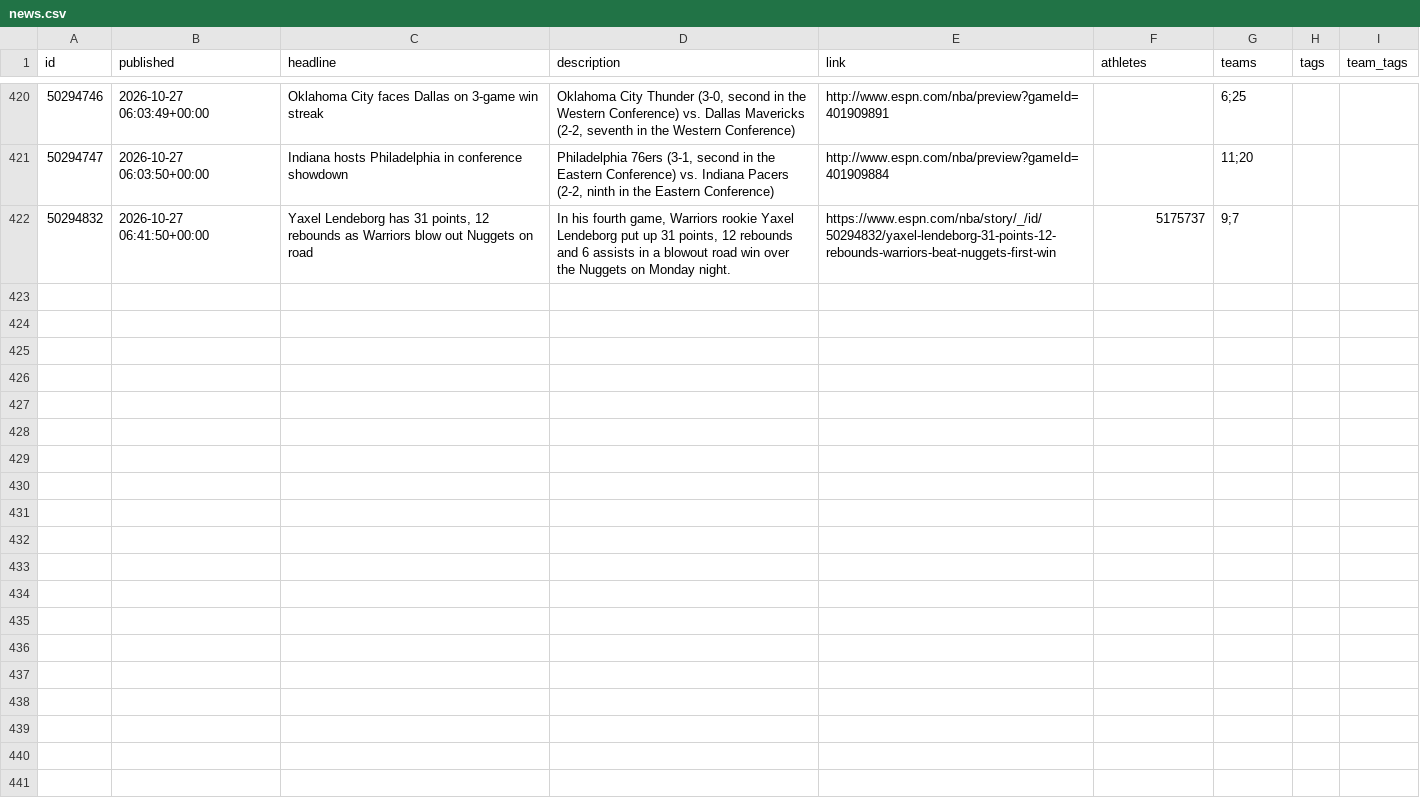
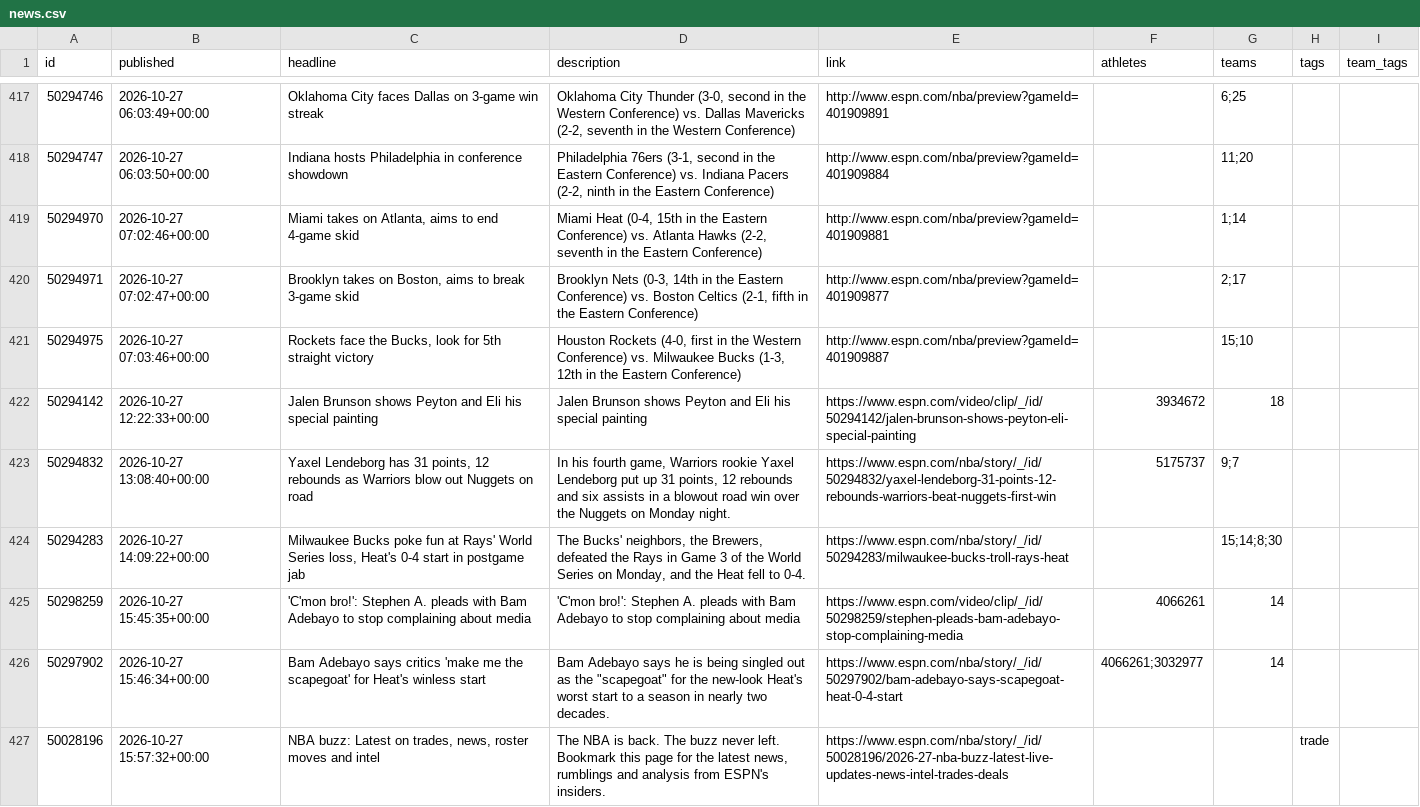
Before and after one commit to Juniorcarl/nba-predictor, a CSV file: data/news.csv, drawn as a sheet; only a part is shown, gaps mark what is left out; the diff covers the shown part only.

```diff
--- a/data/news.csv
+++ b/data/news.csv
@@ -422,2 +419,10 @@ id,published,headline,description,link,athletes,teams,tags,team_tags
 50294747,2026-10-27 06:03:50+00:00,Indiana hosts Philadelphia in conference showdown,"Philadelphia 76ers (3-1, second in the Eastern Conference) vs. Indiana Pacers (2-2, ninth in the Eastern Conference)",http://www.espn.com/nba/preview?gameId=401909884,,11;20,,
-50294832,2026-10-27 06:41:50+00:00,"Yaxel Lendeborg has 31 points, 12 rebounds as Warriors blow out Nuggets on road","In his fourth game, Warriors rookie Yaxel Lendeborg put up 31 points, 12 rebounds and 6 assists in a blowout road win over the Nuggets on Monday night.",https://www.espn.com/nba/story/_/id/50294832/yaxel-lendeborg-31-points-12-rebounds-warriors-beat-nuggets-first-win,5175737,9;7,,
+50294970,2026-10-27 07:02:46+00:00,"Miami takes on Atlanta, aims to end 4-game skid","Miami Heat (0-4, 15th in the Eastern Conference) vs. Atlanta Hawks (2-2, seventh in the Eastern Conference)",http://www.espn.com/nba/preview?gameId=401909881,,1;14,,
+50294971,2026-10-27 07:02:47+00:00,"Brooklyn takes on Boston, aims to break 3-game skid","Brooklyn Nets (0-3, 14th in the Eastern Conference) vs. Boston Celtics (2-1, fifth in the Eastern Conference)",http://www.espn.com/nba/preview?gameId=401909877,,2;17,,
+50294975,2026-10-27 07:03:46+00:00,"Rockets face the Bucks, look for 5th straight victory","Houston Rockets (4-0, first in the Western Conference) vs. Milwaukee Bucks (1-3, 12th in the Eastern Conference)",http://www.espn.com/nba/preview?gameId=401909887,,15;10,,
+50294142,2026-10-27 12:22:33+00:00,Jalen Brunson shows Peyton and Eli his special painting,Jalen Brunson shows Peyton and Eli his special painting,https://www.espn.com/video/clip/_/id/50294142/jalen-brunson-shows-peyton-eli-special-painting,3934672,18,,
+50294832,2026-10-27 13:08:40+00:00,"Yaxel Lendeborg has 31 points, 12 rebounds as Warriors blow out Nuggets on road","In his fourth game, Warriors rookie Yaxel Lendeborg put up 31 points, 12 rebounds and six assists in a blowout road win over the Nuggets on Monday night.",https://www.espn.com/nba/story/_/id/50294832/yaxel-lendeborg-31-points-12-rebounds-warriors-beat-nuggets-first-win,5175737,9;7,,
+50294283,2026-10-27 14:09:22+00:00,"Milwaukee Bucks poke fun at Rays' World Series loss, Heat's 0-4 start in postgame jab","The Bucks' neighbors, the Brewers, defeated the Rays in Game 3 of the World Series on Monday, and the Heat fell to 0-4.",https://www.espn.com/nba/story/_/id/50294283/milwaukee-bucks-troll-rays-heat,,15;14;8;30,,
+50298259,2026-10-27 15:45:35+00:00,'C'mon bro!': Stephen A. pleads with Bam Adebayo to stop complaining about media,'C'mon bro!': Stephen A. pleads with Bam Adebayo to stop complaining about media,https://www.espn.com/video/clip/_/id/50298259/stephen-pleads-bam-adebayo-stop-complaining-media,4066261,14,,
+50297902,2026-10-27 15:46:34+00:00,Bam Adebayo says critics 'make me the scapegoat' for Heat's winless start,"Bam Adebayo says he is being singled out as the ""scapegoat"" for the new-look Heat's worst start to a season in nearly two decades.",https://www.espn.com/nba/story/_/id/50297902/bam-adebayo-says-scapegoat-heat-0-4-start,4066261;3032977,14,,
+50028196,2026-10-27 15:57:32+00:00,"NBA buzz: Latest on trades, news, roster moves and intel","The NBA is back. The buzz never left. Bookmark this page for the latest news, rumblings and analysis from ESPN's insiders.",https://www.espn.com/nba/story/_/id/50028196/2026-27-nba-buzz-latest-live-updates-news-intel-trades-deals,,,trade,
```
Also changed, not shown: 8 added rows and 3 removed rows elsewhere in this file, data/logs/projections.csv, 8 other files.
